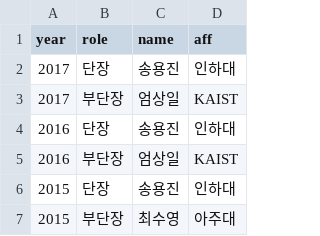
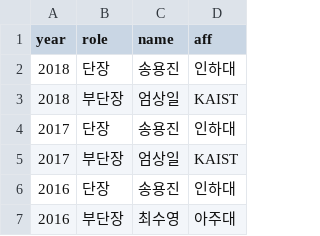
Before and after one commit to imo-korea/imo-korea.github.io, a CSV file: _data/rmmteacher.csv, drawn as a sheet.

Commit message:
Fix RMM data

```diff
--- a/_data/rmmteacher.csv
+++ b/_data/rmmteacher.csv
@@ -1,2 +1,4 @@
 year,role,name,aff
+2018,단장,송용진,인하대
+2018,부단장,엄상일,KAIST
 2017,단장,송용진,인하대
@@ -4,4 +6,2 @@ year,role,name,aff
 2016,단장,송용진,인하대
-2016,부단장,엄상일,KAIST
-2015,단장,송용진,인하대
-2015,부단장,최수영,아주대
+2016,부단장,최수영,아주대
```
